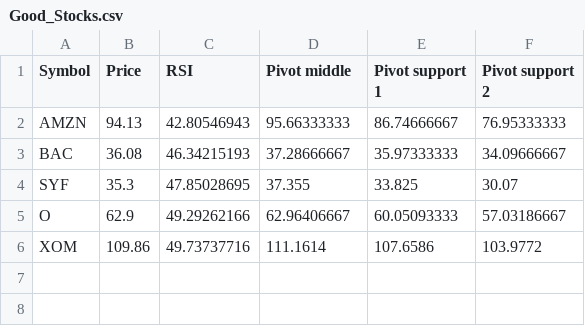
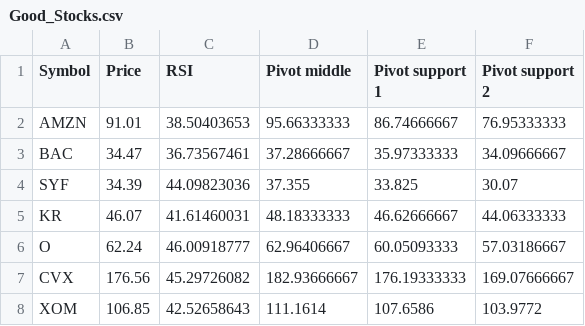
Before and after one commit to ClaytonWilson17/investing, a CSV file: results/Good_Stocks.csv, drawn as a sheet.

```diff
--- a/results/Good_Stocks.csv
+++ b/results/Good_Stocks.csv
@@ -1,6 +1,8 @@
 Symbol,Price,RSI,Pivot middle,Pivot support 1,Pivot support 2
-AMZN,94.13,42.80546943,95.66333333,86.74666667,76.95333333
-BAC,36.08,46.34215193,37.28666667,35.97333333,34.09666667
-SYF,35.3,47.85028695,37.355,33.825,30.07
-O,62.9,49.29262166,62.96406667,60.05093333,57.03186667
-XOM,109.86,49.73737716,111.1614,107.6586,103.9772
+AMZN,91.01,38.50403653,95.66333333,86.74666667,76.95333333
+BAC,34.47,36.73567461,37.28666667,35.97333333,34.09666667
+SYF,34.39,44.09823036,37.355,33.825,30.07
+KR,46.07,41.61460031,48.18333333,46.62666667,44.06333333
+O,62.24,46.00918777,62.96406667,60.05093333,57.03186667
+CVX,176.56,45.29726082,182.93666667,176.19333333,169.07666667
+XOM,106.85,42.52658643,111.1614,107.6586,103.9772
```
Also changed, not shown: results/All_Stocks.csv, 7 other files.
